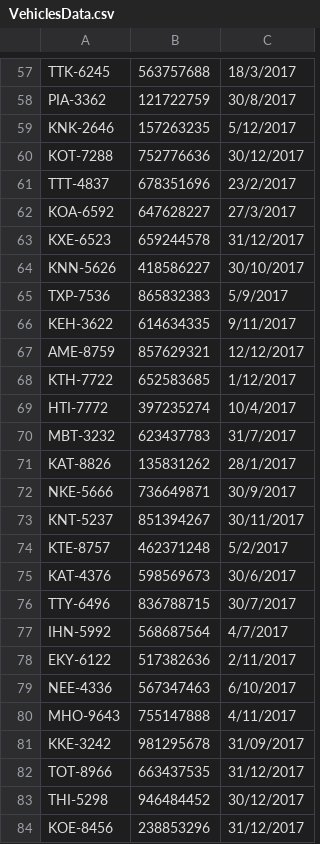
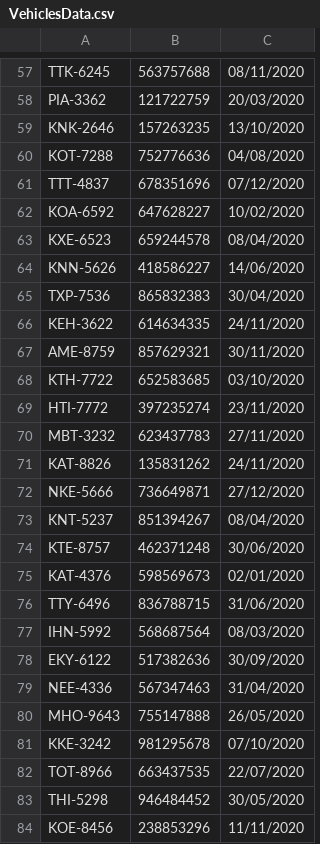
Before and after one commit to ChristosKyranas/CarInsurance, a CSV file: src/Resources/CSV/VehiclesData.csv, drawn as a sheet; only a part is shown, gaps mark what is left out; the diff covers the shown part only; the diff names each change by its address in the sheet, - before the commit and + after, or states it on an @@ line.

```diff
--- a/src/Resources/CSV/VehiclesData.csv
+++ b/src/Resources/CSV/VehiclesData.csv
-C57: 18/3/2017
+C57: 08/11/2020
-C58: 30/8/2017
+C58: 20/03/2020
-C59: 5/12/2017
+C59: 13/10/2020
-C60: 30/12/2017
+C60: 04/08/2020
-C61: 23/2/2017
+C61: 07/12/2020
-C62: 27/3/2017
+C62: 10/02/2020
-C63: 31/12/2017
+C63: 08/04/2020
-C64: 30/10/2017
+C64: 14/06/2020
-C65: 5/9/2017
+C65: 30/04/2020
-C66: 9/11/2017
+C66: 24/11/2020
-C67: 12/12/2017
+C67: 30/11/2020
-C68: 1/12/2017
+C68: 03/10/2020
-C69: 10/4/2017
+C69: 23/11/2020
-C70: 31/7/2017
+C70: 27/11/2020
-C71: 28/1/2017
+C71: 24/11/2020
-C72: 30/9/2017
+C72: 27/12/2020
-C73: 30/11/2017
+C73: 08/04/2020
-C74: 5/2/2017
+C74: 30/06/2020
-C75: 30/6/2017
+C75: 02/01/2020
-C76: 30/7/2017
+C76: 31/06/2020
-C77: 4/7/2017
+C77: 08/03/2020
-C78: 2/11/2017
+C78: 30/09/2020
-C79: 6/10/2017
+C79: 31/04/2020
-C80: 4/11/2017
+C80: 26/05/2020
-C81: 31/09/2017
+C81: 07/10/2020
-C82: 31/12/2017
+C82: 22/07/2020
-C83: 30/12/2017
+C83: 30/05/2020
-C84: 31/12/2017
+C84: 11/11/2020
```
Also changed, not shown: 1 added row, 1 removed row and 74 edited cells elsewhere in this file, 18 other files.
